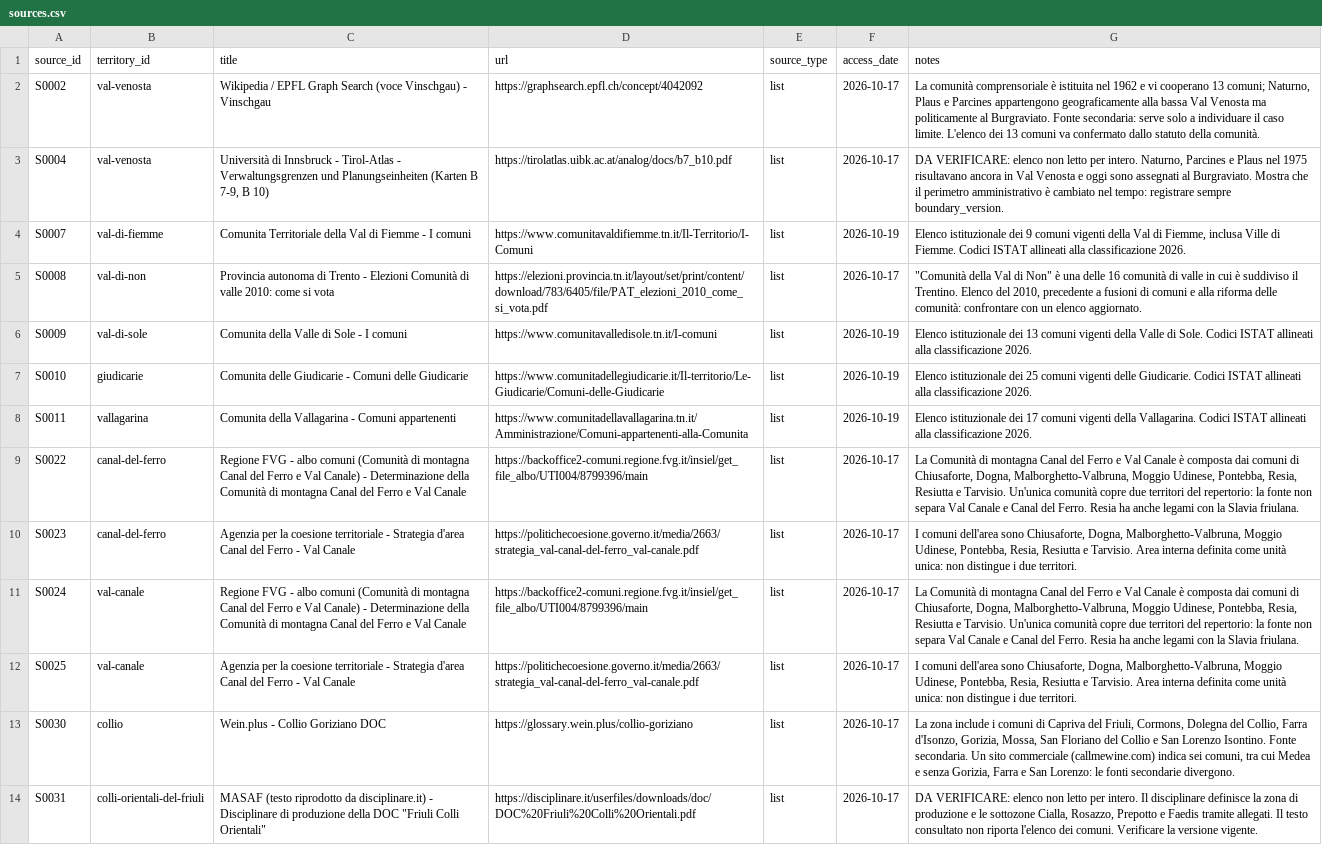
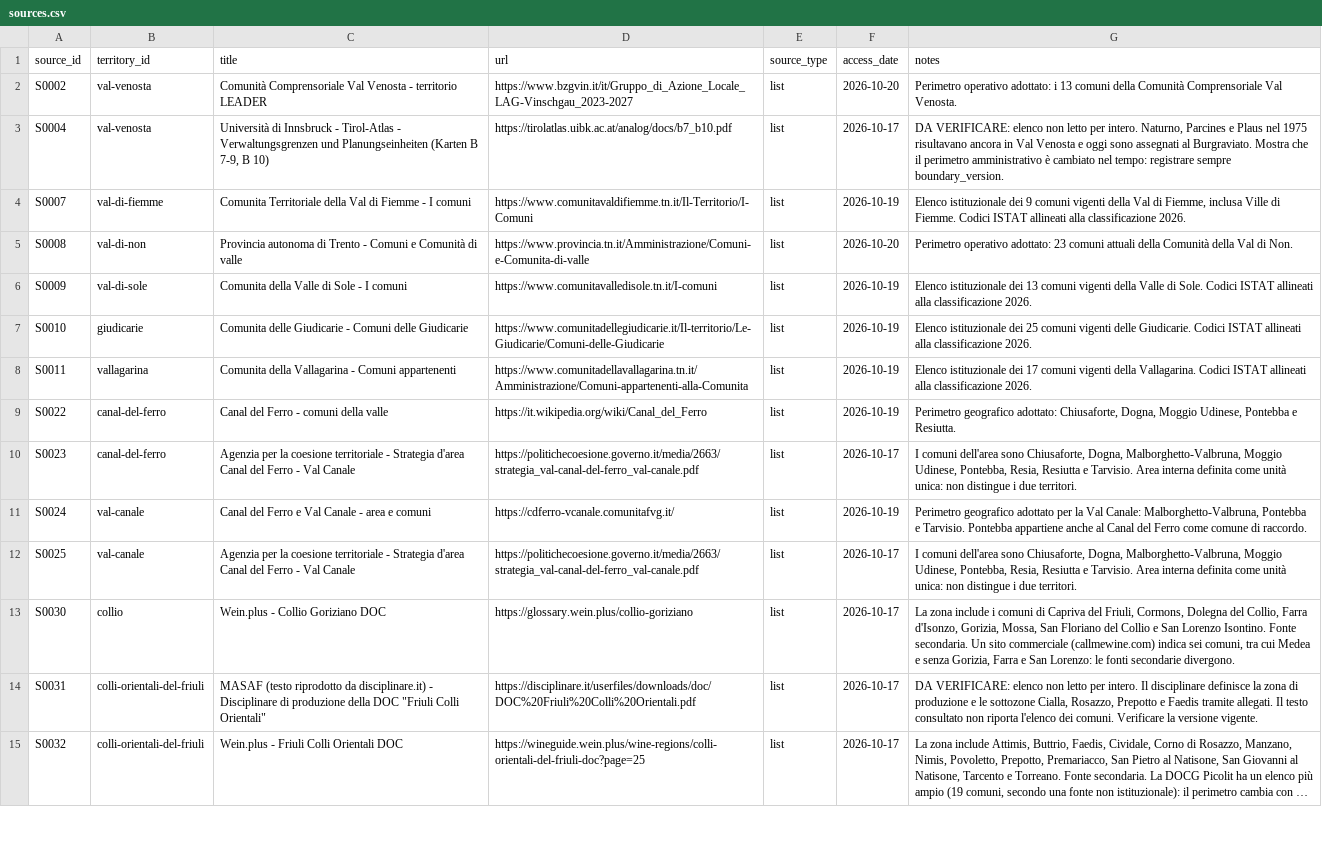
Before and after one commit to jobonaf/northern-italy-geographical-areas, a CSV file: data/sources.csv, drawn as a sheet; only a part is shown; the shorter side is filled out with more unchanged rows; long unchanged cells end in …; the diff covers the shown part only.

Commit message:
added many other territories with sources and municipalities

```diff
--- a/data/sources.csv
+++ b/data/sources.csv
@@ -1,6 +1,6 @@
 source_id,territory_id,title,url,source_type,access_date,notes
-S0002,val-venosta,Wikipedia / EPFL Graph Search (voce Vinschgau) - Vinschgau,https://graphsearch.epfl.ch/concept/4042092,list,2026-10-17,"La comunità comprensoriale è istituita nel 1962 e vi cooperano 13 comuni; Naturno, Plaus e Parcines appartengono geograficamente alla bassa Val Venosta ma politicamente al Burgraviato. Fonte secondaria: serve solo a individuare il caso limite. L'elenco dei 13 comuni va confermato dallo statuto della comunità."
+S0002,val-venosta,Comunità Comprensoriale Val Venosta - territorio LEADER,https://www.bzgvin.it/it/Gruppo_di_Azione_Locale_LAG-Vinschgau_2023-2027,list,2026-10-20,Perimetro operativo adottato: i 13 comuni della Comunità Comprensoriale Val Venosta.
 S0004,val-venosta,"Università di Innsbruck - Tirol-Atlas - Verwaltungsgrenzen und Planungseinheiten (Karten B 7-9, B 10)",https://tirolatlas.uibk.ac.at/analog/docs/b7_b10.pdf,list,2026-10-17,"DA VERIFICARE: elenco non letto per intero. Naturno, Parcines e Plaus nel 1975 risultavano ancora in Val Venosta e oggi sono assegnati al Burgraviato. Mostra che il perimetro amministrativo è cambiato nel tempo: registrare sempre boundary_version."
 S0007,val-di-fiemme,Comunita Territoriale della Val di Fiemme - I comuni,https://www.comunitavaldifiemme.tn.it/Il-Territorio/I-Comuni,list,2026-10-19,"Elenco istituzionale dei 9 comuni vigenti della Val di Fiemme, inclusa Ville di Fiemme. Codici ISTAT allineati alla classificazione 2026."
-S0008,val-di-non,Provincia autonoma di Trento - Elezioni Comunità di valle 2010: come si vota,https://elezioni.provincia.tn.it/layout/set/print/content/download/783/6405/file/PAT_elezioni_2010_come_si_vota.pdf,list,2026-10-17,"""Comunità della Val di Non"" è una delle 16 comunità di valle in cui è suddiviso il Trentino. Elenco del 2010, precedente a fusioni di comuni e alla riforma delle comunità: confrontare con un elenco aggiornato."
+S0008,val-di-non,Provincia autonoma di Trento - Comuni e Comunità di valle,https://www.provincia.tn.it/Amministrazione/Comuni-e-Comunita-di-valle,list,2026-10-20,Perimetro operativo adottato: 23 comuni attuali della Comunità della Val di Non.
 S0009,val-di-sole,Comunita della Valle di Sole - I comuni,https://www.comunitavalledisole.tn.it/I-comuni,list,2026-10-19,Elenco istituzionale dei 13 comuni vigenti della Valle di Sole. Codici ISTAT allineati alla classificazione 2026.
@@ -8,5 +8,5 @@ S0010,giudicarie,Comunita delle Giudicarie - Comuni delle Giudicarie,https://www
 S0011,vallagarina,Comunita della Vallagarina - Comuni appartenenti,https://www.comunitadellavallagarina.tn.it/Amministrazione/Comuni-appartenenti-alla-Comunita,list,2026-10-19,Elenco istituzionale dei 17 comuni vigenti della Vallagarina. Codici ISTAT allineati alla classificazione 2026.
-S0022,canal-del-ferro,Regione FVG - albo comuni (Comunità di montagna Canal del Ferro e Val Canale) - Determinazione della Comunità di montagna Canal del Ferro e Val Canale,https://backoffice2-comuni.regione.fvg.it/insiel/get_file_albo/UTI004/8799396/main,list,2026-10-17,"La Comunità di montagna Canal del Ferro e Val Canale è composta dai comuni di Chiusaforte, Dogna, Malborghetto-Valbruna, Moggio Udinese, Pontebba, Resia, Resiutta e Tarvisio. Un'unica comunità copre due territori del repertorio: la fonte non separa Val Canale e Canal del Ferro. Resia ha anche legami con la Slavia friulana."
+S0022,canal-del-ferro,Canal del Ferro - comuni della valle,https://it.wikipedia.org/wiki/Canal_del_Ferro,list,2026-10-19,"Perimetro geografico adottato: Chiusaforte, Dogna, Moggio Udinese, Pontebba e Resiutta."
 S0023,canal-del-ferro,Agenzia per la coesione territoriale - Strategia d'area Canal del Ferro - Val Canale,https://politichecoesione.governo.it/media/2663/strategia_val-canal-del-ferro_val-canale.pdf,list,2026-10-17,"I comuni dell'area sono Chiusaforte, Dogna, Malborghetto-Valbruna, Moggio Udinese, Pontebba, Resia, Resiutta e Tarvisio. Area interna definita come unità unica: non distingue i due territori."
-S0024,val-canale,Regione FVG - albo comuni (Comunità di montagna Canal del Ferro e Val Canale) - Determinazione della Comunità di montagna Canal del Ferro e Val Canale,https://backoffice2-comuni.regione.fvg.it/insiel/get_file_albo/UTI004/8799396/main,list,2026-10-17,"La Comunità di montagna Canal del Ferro e Val Canale è composta dai comuni di Chiusaforte, Dogna, Malborghetto-Valbruna, Moggio Udinese, Pontebba, Resia, Resiutta e Tarvisio. Un'unica comunità copre due territori del repertorio: la fonte non separa Val Canale e Canal del Ferro. Resia ha anche legami con la Slavia friulana."
+S0024,val-canale,Canal del Ferro e Val Canale - area e comuni,https://cdferro-vcanale.comunitafvg.it/,list,2026-10-19,"Perimetro geografico adottato per la Val Canale: Malborghetto-Valbruna, Pontebba e Tarvisio. Pontebba appartiene anche al Canal del Ferro come comune di raccordo."
 S0025,val-canale,Agenzia per la coesione territoriale - Strategia d'area Canal del Ferro - Val Canale,https://politichecoesione.governo.it/media/2663/strategia_val-canal-del-ferro_val-canale.pdf,list,2026-10-17,"I comuni dell'area sono Chiusaforte, Dogna, Malborghetto-Valbruna, Moggio Udinese, Pontebba, Resia, Resiutta e Tarvisio. Area interna definita come unità unica: non distingue i due territori."
```
Also changed, not shown: 7 added rows and 80 edited cells elsewhere in this file, data/territories.csv, 1 other file.
